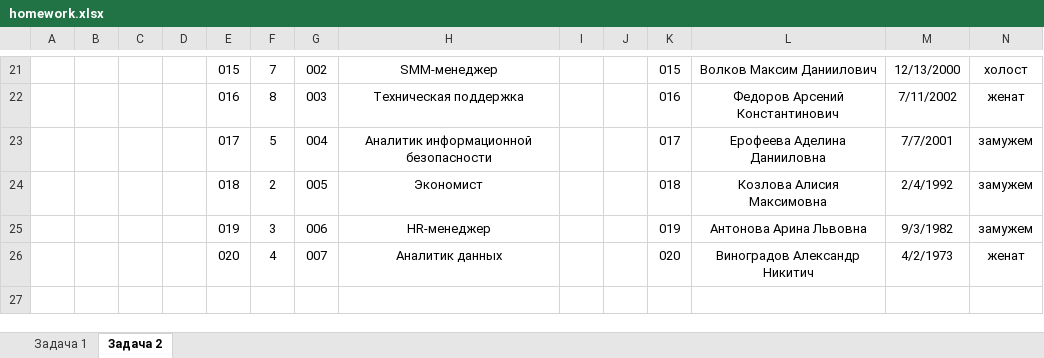
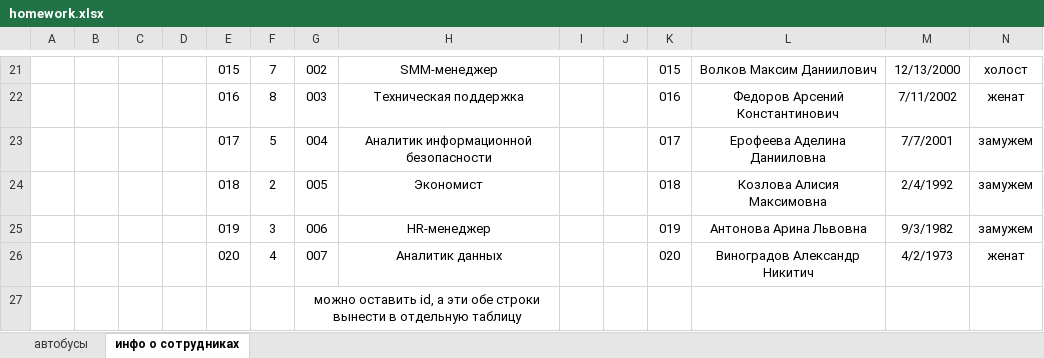
Before and after one commit to kr1so/GeekBrains, an Excel workbook: DataBase/EnterToDataBase_seminar/homework.xlsx, sheet инфо о сотрудниках, drawn as a sheet; only a part is shown, gaps mark what is left out; values as stored, in another font and other column widths than the file's, no borders; rows hold the shown columns only; the diff names each change by its address in the sheet, - before the commit and + after, or states it on an @@ line.

```diff
--- a/DataBase/EnterToDataBase_seminar/homework.xlsx (sheet инфо о сотрудниках)
+++ b/DataBase/EnterToDataBase_seminar/homework.xlsx (sheet инфо о сотрудниках)
-sheet tab: Задача 1
+sheet tab: автобусы
-sheet tab: Задача 2
+sheet tab: инфо о сотрудниках
+row 27:  |  |  |  |  |  | можно оставить id, а эти обе строки вынести в отдельную таблицу
```
Also changed, not shown: 2 other files.
